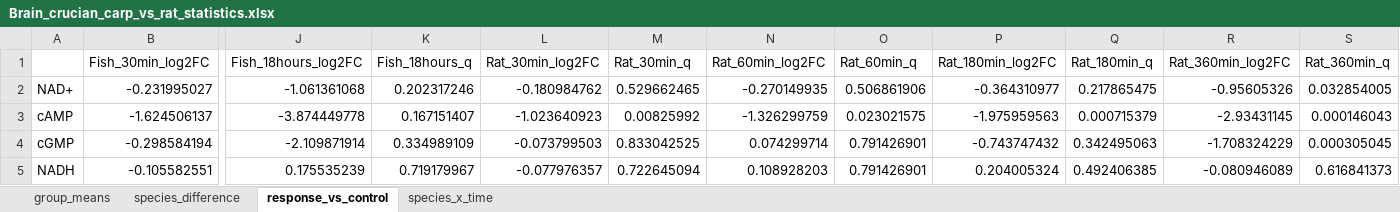
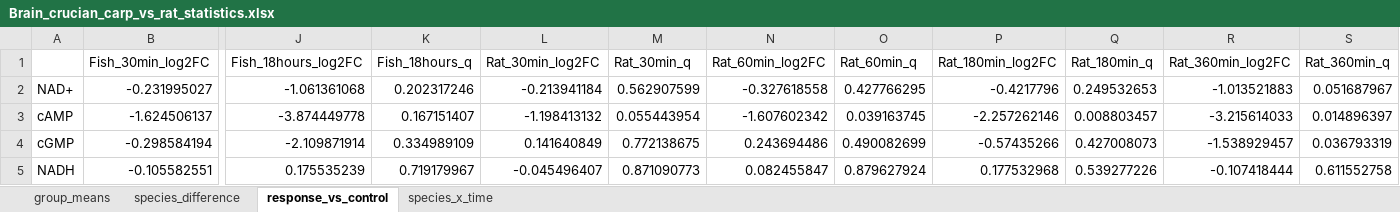
Before and after one commit to kaareolavs/Carp-vs-rat-comparison, an Excel workbook: reports/Brain_crucian_carp_vs_rat_statistics.xlsx, sheet response_vs_control, drawn as a sheet; only a part is shown, gaps mark what is left out; values as stored, in another font and other column widths than the file's, no borders; the diff covers the shown part only; the diff names each change by its address in the sheet, - before the commit and + after, or states it on an @@ line.

```diff
--- a/reports/Brain_crucian_carp_vs_rat_statistics.xlsx (sheet response_vs_control)
+++ b/reports/Brain_crucian_carp_vs_rat_statistics.xlsx (sheet response_vs_control)
-L2 (Rat_30min_log2FC): -0.180984762
+L2 (Rat_30min_log2FC): -0.213941184
-M2 (Rat_30min_q): 0.529662465
+M2 (Rat_30min_q): 0.562907599
-N2 (Rat_60min_log2FC): -0.270149935
+N2 (Rat_60min_log2FC): -0.327618558
-O2 (Rat_60min_q): 0.506861906
+O2 (Rat_60min_q): 0.427766295
-P2 (Rat_180min_log2FC): -0.364310977
+P2 (Rat_180min_log2FC): -0.4217796
-Q2 (Rat_180min_q): 0.217865475
+Q2 (Rat_180min_q): 0.249532653
-R2 (Rat_360min_log2FC): -0.95605326
+R2 (Rat_360min_log2FC): -1.013521883
-S2 (Rat_360min_q): 0.032854005
+S2 (Rat_360min_q): 0.051687967
-L3 (Rat_30min_log2FC): -1.023640923
+L3 (Rat_30min_log2FC): -1.198413132
-M3 (Rat_30min_q): 0.00825992
+M3 (Rat_30min_q): 0.055443954
-N3 (Rat_60min_log2FC): -1.326299759
+N3 (Rat_60min_log2FC): -1.607602342
-O3 (Rat_60min_q): 0.023021575
+O3 (Rat_60min_q): 0.039163745
-P3 (Rat_180min_log2FC): -1.975959563
+P3 (Rat_180min_log2FC): -2.257262146
-Q3 (Rat_180min_q): 0.000715379
+Q3 (Rat_180min_q): 0.008803457
-R3 (Rat_360min_log2FC): -2.93431145
+R3 (Rat_360min_log2FC): -3.215614033
-S3 (Rat_360min_q): 0.000146043
+S3 (Rat_360min_q): 0.014896397
-L4 (Rat_30min_log2FC): -0.073799503
+L4 (Rat_30min_log2FC): 0.141640849
-M4 (Rat_30min_q): 0.833042525
+M4 (Rat_30min_q): 0.772138675
-N4 (Rat_60min_log2FC): 0.074299714
+N4 (Rat_60min_log2FC): 0.243694486
-O4 (Rat_60min_q): 0.791426901
+O4 (Rat_60min_q): 0.490082699
-P4 (Rat_180min_log2FC): -0.743747432
+P4 (Rat_180min_log2FC): -0.57435266
-Q4 (Rat_180min_q): 0.342495063
+Q4 (Rat_180min_q): 0.427008073
-R4 (Rat_360min_log2FC): -1.708324229
+R4 (Rat_360min_log2FC): -1.538929457
-S4 (Rat_360min_q): 0.000305045
+S4 (Rat_360min_q): 0.036793319
-L5 (Rat_30min_log2FC): -0.077976357
+L5 (Rat_30min_log2FC): -0.045496407
-M5 (Rat_30min_q): 0.722645094
+M5 (Rat_30min_q): 0.871090773
-N5 (Rat_60min_log2FC): 0.108928203
+N5 (Rat_60min_log2FC): 0.082455847
-O5 (Rat_60min_q): 0.791426901
+O5 (Rat_60min_q): 0.879627924
-P5 (Rat_180min_log2FC): 0.204005324
+P5 (Rat_180min_log2FC): 0.177532968
-Q5 (Rat_180min_q): 0.492406385
+Q5 (Rat_180min_q): 0.539277226
-R5 (Rat_360min_log2FC): -0.080946089
+R5 (Rat_360min_log2FC): -0.107418444
-S5 (Rat_360min_q): 0.616841373
+S5 (Rat_360min_q): 0.611552758
```
Also changed, not shown: 953 edited cells elsewhere in this sheet, sheet species_x_time, sheet group_means, sheet species_difference, reports/Heart_crucian_carp_vs_rat_statistics.xlsx, reports/Liver_crucian_carp_vs_rat_statistics.xlsx, 11 other files.
